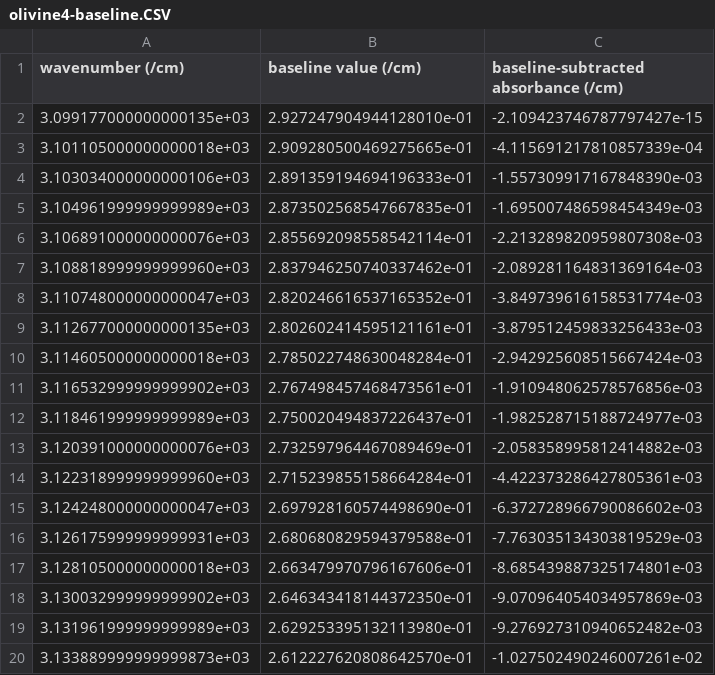
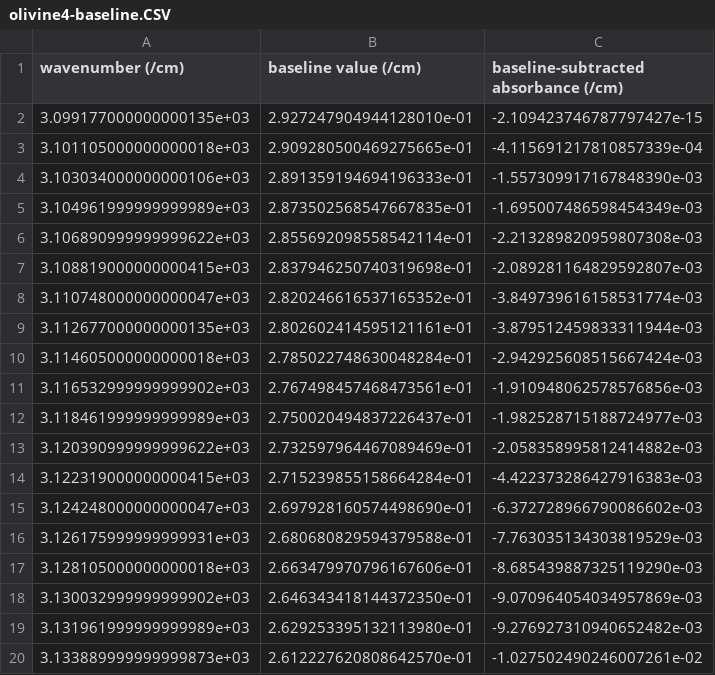
Before and after one commit to EFerriss/Pynams, a CSV file: pynams/example_FTIR_spectra/olivine4-baseline.CSV, drawn as a sheet; only a part is shown; the diff covers the shown part only.

```diff
--- a/pynams/example_FTIR_spectra/olivine4-baseline.CSV
+++ b/pynams/example_FTIR_spectra/olivine4-baseline.CSV
@@ -5,6 +5,6 @@ wavenumber (/cm),baseline value (/cm),baseline-subtracted absorbance (/cm),
 3.104961999999999989e+03,2.873502568547667835e-01,-1.695007486598454349e-03
-3.106891000000000076e+03,2.855692098558542114e-01,-2.213289820959807308e-03
-3.108818999999999960e+03,2.837946250740337462e-01,-2.089281164831369164e-03
+3.106890999999999622e+03,2.855692098558542114e-01,-2.213289820959807308e-03
+3.108819000000000415e+03,2.837946250740319698e-01,-2.089281164829592807e-03
 3.110748000000000047e+03,2.820246616537165352e-01,-3.849739616158531774e-03
-3.112677000000000135e+03,2.802602414595121161e-01,-3.879512459833256433e-03
+3.112677000000000135e+03,2.802602414595121161e-01,-3.879512459833311944e-03
 3.114605000000000018e+03,2.785022748630048284e-01,-2.942925608515667424e-03
@@ -12,7 +12,7 @@ wavenumber (/cm),baseline value (/cm),baseline-subtracted absorbance (/cm),
 3.118461999999999989e+03,2.750020494837226437e-01,-1.982528715188724977e-03
-3.120391000000000076e+03,2.732597964467089469e-01,-2.058358995812414882e-03
-3.122318999999999960e+03,2.715239855158664284e-01,-4.422373286427805361e-03
+3.120390999999999622e+03,2.732597964467089469e-01,-2.058358995812414882e-03
+3.122319000000000415e+03,2.715239855158664284e-01,-4.422373286427916383e-03
 3.124248000000000047e+03,2.697928160574498690e-01,-6.372728966790086602e-03
 3.126175999999999931e+03,2.680680829594379588e-01,-7.763035134303819529e-03
-3.128105000000000018e+03,2.663479970796167606e-01,-8.685439887325174801e-03
+3.128105000000000018e+03,2.663479970796167606e-01,-8.685439887325119290e-03
 3.130032999999999902e+03,2.646343418144372350e-01,-9.070964054034957869e-03
```
Also changed, not shown: 18 added rows, 18 removed rows and 55 edited cells elsewhere in this file, pynams/example_FTIR_spectra/augite1-linearbaseline.CSV, pynams/example_FTIR_spectra/olivine1-baseline.CSV, 9 other files.
